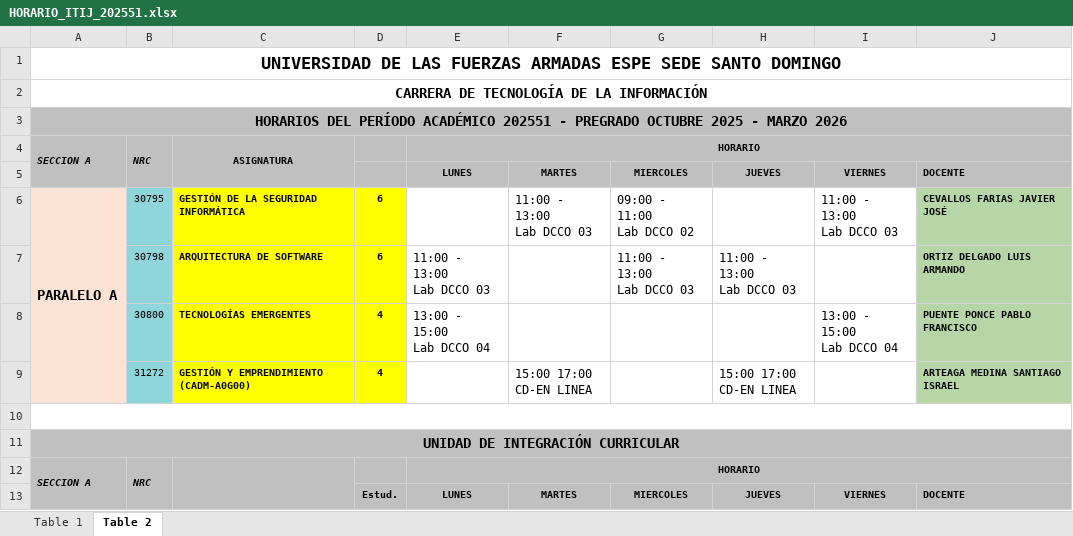
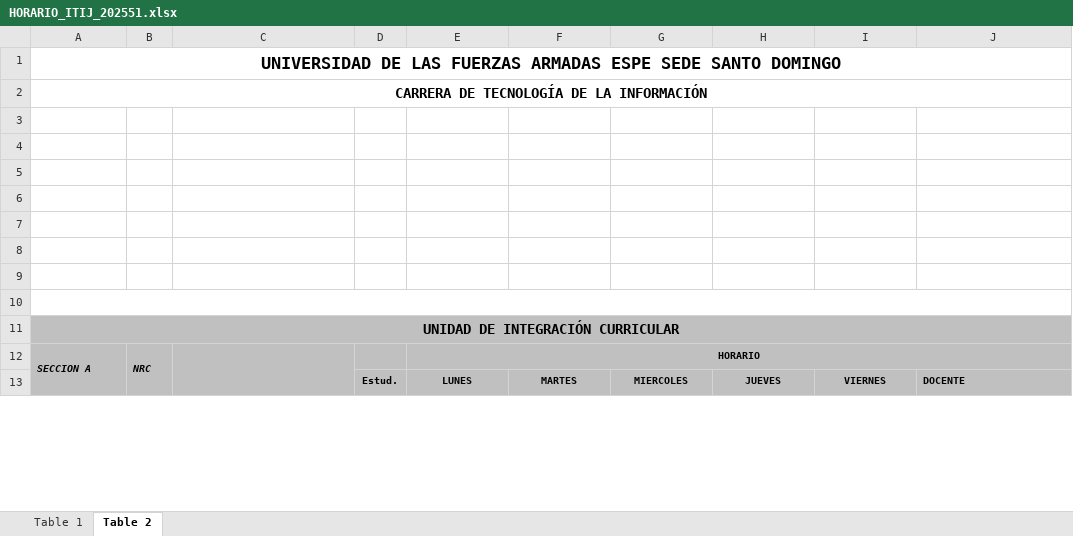
Before and after one commit to AndresPantoja004/api-shedsync, an Excel workbook: database/horarios/HORARIO_ITIJ_202551.xlsx, sheet Table 2, drawn as a sheet; only a part is shown; values as stored, in another font and other column widths than the file's, no borders; ↵ is a line break in a cell; the diff names each change by its address in the sheet, - before the commit and + after, or states it on an @@ line.

```diff
--- a/database/horarios/HORARIO_ITIJ_202551.xlsx (sheet Table 2)
+++ b/database/horarios/HORARIO_ITIJ_202551.xlsx (sheet Table 2)
-A3: HORARIOS DEL PERÍODO ACADÉMICO 202551 - PREGRADO OCTUBRE 2025 - MARZO 2026
+A3: (empty)
-A3:J5 fill: #C0C0C0
+A3:J5 fill: none
-A3:J3 merged
-row 4: SECCION A | NRC | ASIGNATURA |  | HORARIO
+row 4: (empty)
-A4:A5 merged
-B4:B5 merged
-C4:C5 merged
-E4:J4 merged
-row 5:  |  |  |  | LUNES | MARTES | MIERCOLES | JUEVES | VIERNES | DOCENTE
+row 5: (empty)
-row 6: PARALELO A | 30795 | GESTIÓN DE LA SEGURIDAD INFORMÁTICA | 6 |  | 11:00 - 13:00 ↵ Lab DCCO 03 | 09:00 - 11:00 ↵ Lab DCCO 02 |  | 11:00 - 13:00 ↵ Lab DCCO 03 | CEVALLOS FARIAS JAVIER JOSÉ
+row 6: (empty)
-A6:A9 fill: #FAE3D4
+A6:A9 fill: none
-A6:A9 merged
-B6:B9 fill: #8FD6DC
+B6:B9 fill: none
-C6:D9 fill: #FFFF00
+C6:D9 fill: none
-J6:J9 fill: #B6D6A8
+J6:J9 fill: none
-row 7:  | 30798 | ARQUITECTURA DE SOFTWARE | 6 | 11:00 - 13:00 ↵ Lab DCCO 03 |  | 11:00 - 13:00 ↵ Lab DCCO 03 | 11:00 - 13:00 ↵ Lab DCCO 03 |  | ORTIZ DELGADO LUIS ARMANDO
+row 7: (empty)
-row 8:  | 30800 | TECNOLOGÍAS EMERGENTES | 4 | 13:00 - 15:00 ↵ Lab DCCO 04 |  |  |  | 13:00 - 15:00 ↵ Lab DCCO 04 | PUENTE PONCE PABLO FRANCISCO
+row 8: (empty)
-row 9:  | 31272 | GESTIÓN Y EMPRENDIMIENTO (CADM-A0G00) | 4 |  | 15:00 17:00 ↵ CD-EN LINEA |  | 15:00 17:00 ↵ CD-EN LINEA |  | ARTEAGA MEDINA SANTIAGO ISRAEL
+row 9: (empty)
```
Also changed, not shown: sheet Table 1.
